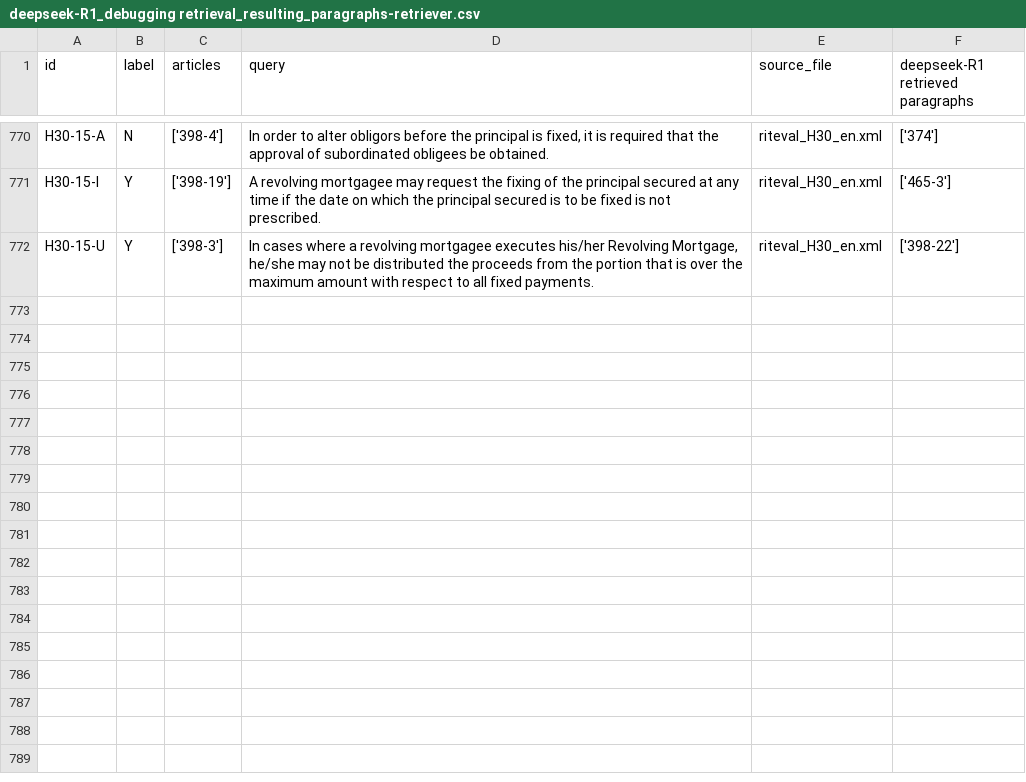
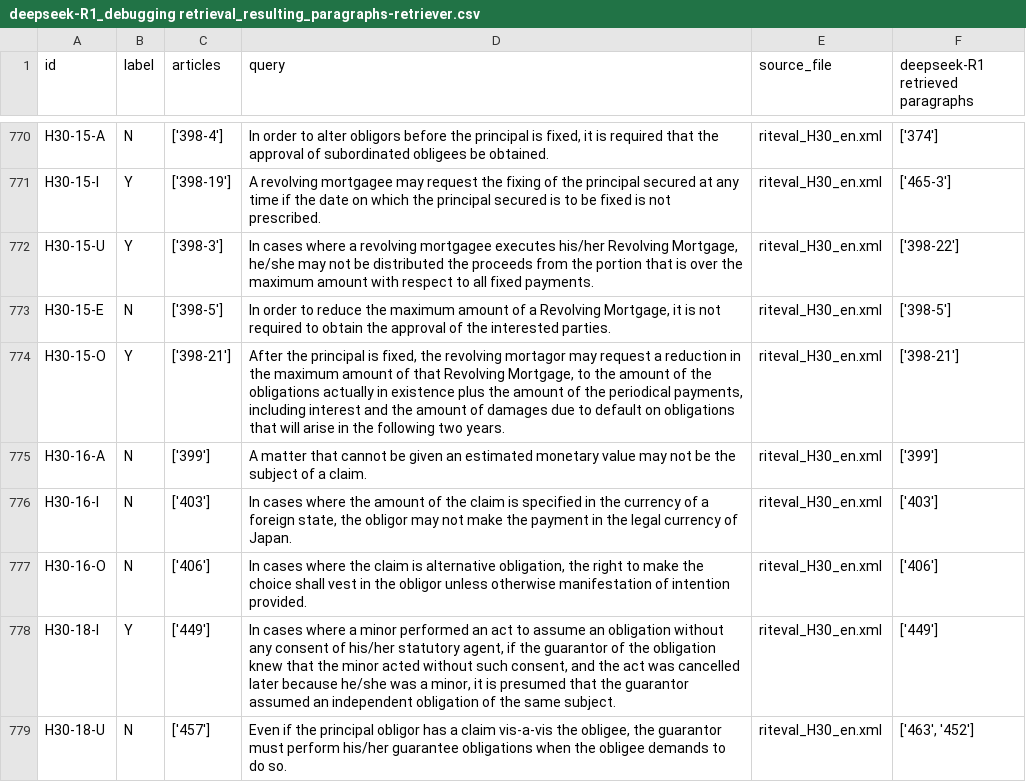
Before and after one commit to Marc8350/baresults, a CSV file: deepseek-R1_debugging retrieval_resulting_paragraphs-retriever.csv, drawn as a sheet; only a part is shown, gaps mark what is left out; the diff names each change by its address in the sheet, - before the commit and + after, or states it on an @@ line.

Commit message:
Update Excel files Tue 11 Mar 2025 03:26:18 AM CET

```diff
--- a/deepseek-R1_debugging retrieval_resulting_paragraphs-retriever.csv
+++ b/deepseek-R1_debugging retrieval_resulting_paragraphs-retriever.csv
+row 773: H30-15-E | N | ['398-5'] | In order to reduce the maximum amount of a Revolving Mortgage, it is not required to obtain the approval of the interested parties. | riteval_H30_en.xml | ['398-5']
+row 774: H30-15-O | Y | ['398-21'] | After the principal is fixed, the revolving mortagor may request a reduction in the maximum amount of that Revolving Mortgage, to the amount of the obligations actually in existence plus the amount of the periodical payments, including interest and the amount of damages due to default on obligations that will arise in the following two years. | riteval_H30_en.xml | ['398-21']
+row 775: H30-16-A | N | ['399'] | A matter that cannot be given an estimated monetary value may not be the subject of a claim. | riteval_H30_en.xml | ['399']
+row 776: H30-16-I | N | ['403'] | In cases where the amount of the claim is specified in the currency of a foreign state, the obligor may not make the payment in the legal currency of Japan. | riteval_H30_en.xml | ['403']
+row 777: H30-16-O | N | ['406'] | In cases where the claim is alternative obligation, the right to make the choice shall vest in the obligor unless otherwise manifestation of intention provided. | riteval_H30_en.xml | ['406']
+row 778: H30-18-I | Y | ['449'] | In cases where a minor performed an act to assume an obligation without any consent of his/her statutory agent, if the guarantor of the obligation knew that the minor acted without such consent, and the act was cancelled later because he/she was a minor, it is presumed that the guarantor assumed an independent obligation of the same subject. | riteval_H30_en.xml | ['449']
+row 779: H30-18-U | N | ['457'] | Even if the principal obligor has a claim vis-a-vis the obligee, the guarantor must perform his/her guarantee obligations when the obligee demands to do so. | riteval_H30_en.xml | ['463', '452']
```
